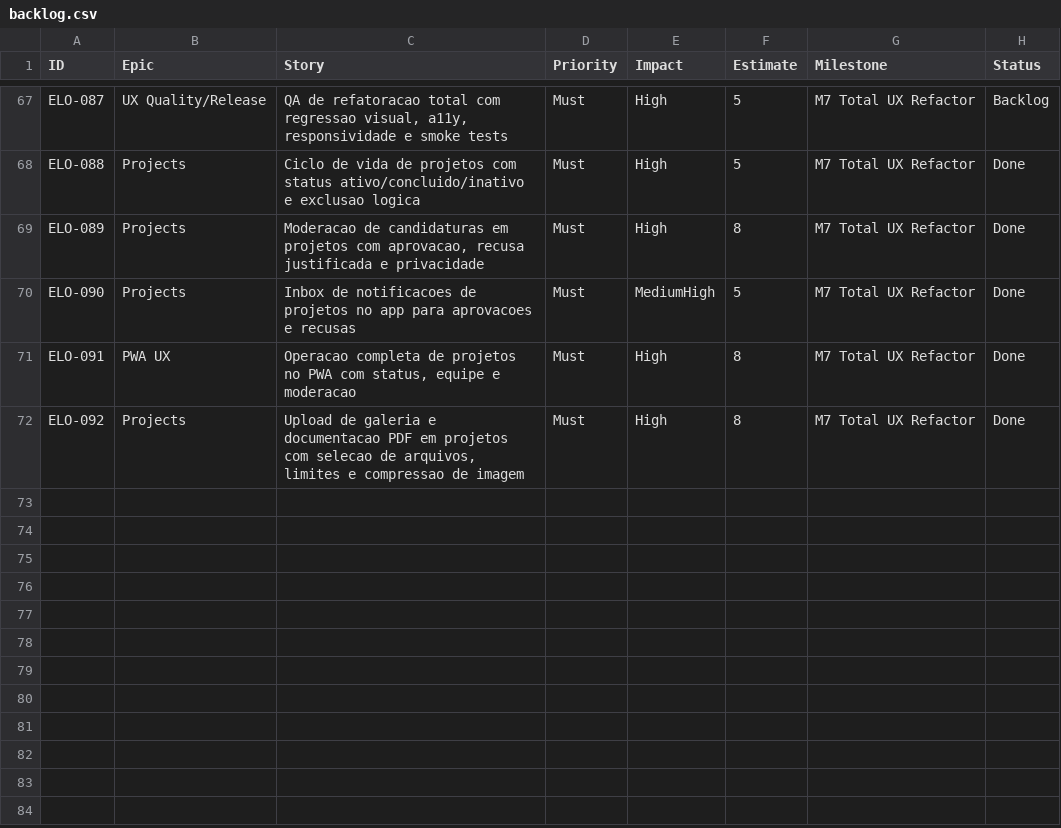
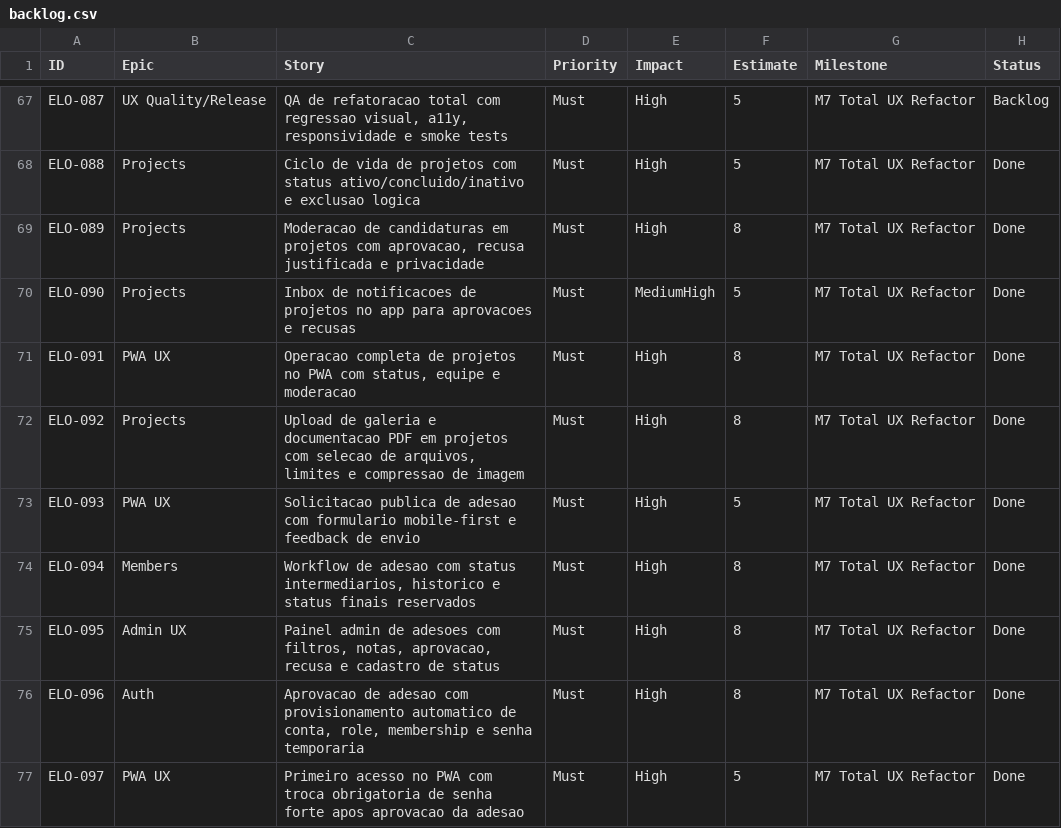
Before and after one commit to rodrigobmouzinho/elo, a CSV file: docs/backlog/backlog.csv, drawn as a sheet; only a part is shown, gaps mark what is left out; the diff names each change by its address in the sheet, - before the commit and + after, or states it on an @@ line.

Commit message:
chore: record member onboarding cards locally (ELO-093 ELO-097)

```diff
--- a/docs/backlog/backlog.csv
+++ b/docs/backlog/backlog.csv
+row 73: ELO-093 | PWA UX | Solicitacao publica de adesao com formulario mobile-first e feedback de envio | Must | High | 5 | M7 Total UX Refactor | Done
+row 74: ELO-094 | Members | Workflow de adesao com status intermediarios, historico e status finais reservados | Must | High | 8 | M7 Total UX Refactor | Done
+row 75: ELO-095 | Admin UX | Painel admin de adesoes com filtros, notas, aprovacao, recusa e cadastro de status | Must | High | 8 | M7 Total UX Refactor | Done
+row 76: ELO-096 | Auth | Aprovacao de adesao com provisionamento automatico de conta, role, membership e senha temporaria | Must | High | 8 | M7 Total UX Refactor | Done
+row 77: ELO-097 | PWA UX | Primeiro acesso no PWA com troca obrigatoria de senha forte apos aprovacao da adesao | Must | High | 5 | M7 Total UX Refactor | Done
```
Also changed, not shown: 1 other file.
